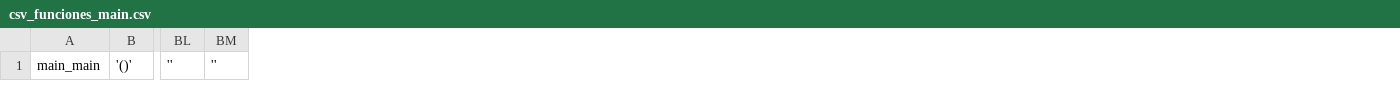
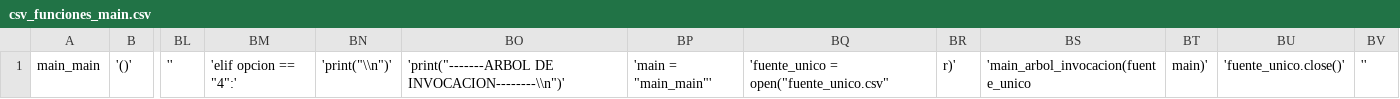
Before and after one commit to Yuchan45/TP-Grupal-Trebol, a CSV file: salidas/csv_funciones_main.csv, drawn as a sheet; only a part is shown, gaps mark what is left out; the diff names each change by its address in the sheet, - before the commit and + after, or states it on an @@ line.

```diff
--- a/salidas/csv_funciones_main.csv
+++ b/salidas/csv_funciones_main.csv
+column BM, row 1: 'elif opcion == "4":'
+column BN, row 1: 'print("\\n")'
+column BO, row 1: 'print("-------ARBOL DE INVOCACION--------\\n")'
+column BP, row 1: 'main = "main_main"'
+column BQ, row 1: 'fuente_unico = open("fuente_unico.csv"
+column BR, row 1: r)'
+column BS, row 1: 'main_arbol_invocacion(fuente_unico
+column BT, row 1: main)'
+column BU, row 1: 'fuente_unico.close()'
```
Also changed, not shown: comentarios.csv, fuente_unico.csv, 11 other files.
